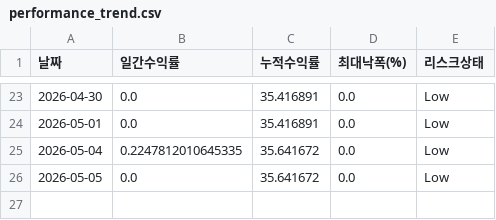
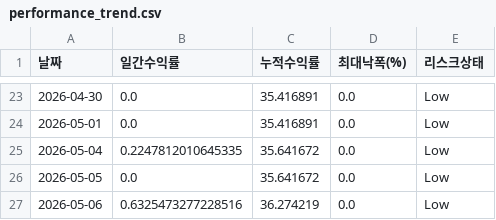
Before and after one commit to songyk544-ctrl/quant-bot, a CSV file: data/performance_trend.csv, drawn as a sheet; only a part is shown, gaps mark what is left out.

```diff
--- a/data/performance_trend.csv
+++ b/data/performance_trend.csv
@@ -26 +26,2 @@
 2026-05-05,0.0,35.641672,0.0,Low
+2026-05-06,0.6325473277228516,36.274219,0.0,Low
```
Also changed, not shown: data/data.csv, data/history.csv, 5 other files.
